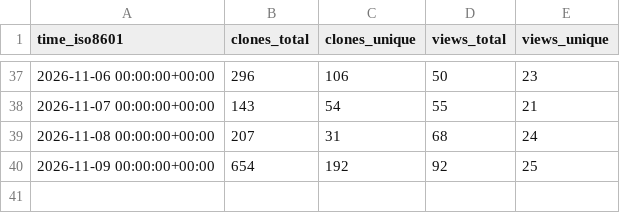
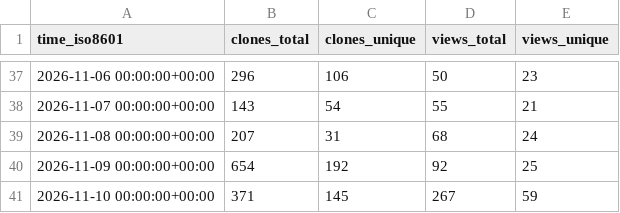
Before and after one commit to rokath/trice, a CSV file: rokath/trice/ghrs-data/views_clones_aggregate.csv, drawn as a sheet; only a part is shown, gaps mark what is left out.

```diff
--- a/rokath/trice/ghrs-data/views_clones_aggregate.csv
+++ b/rokath/trice/ghrs-data/views_clones_aggregate.csv
@@ -40 +40,2 @@ time_iso8601,clones_total,clones_unique,views_total,views_unique
 2026-11-09 00:00:00+00:00,654,192,92,25
+2026-11-10 00:00:00+00:00,371,145,267,59
```
Also changed, not shown: 1 other file.
